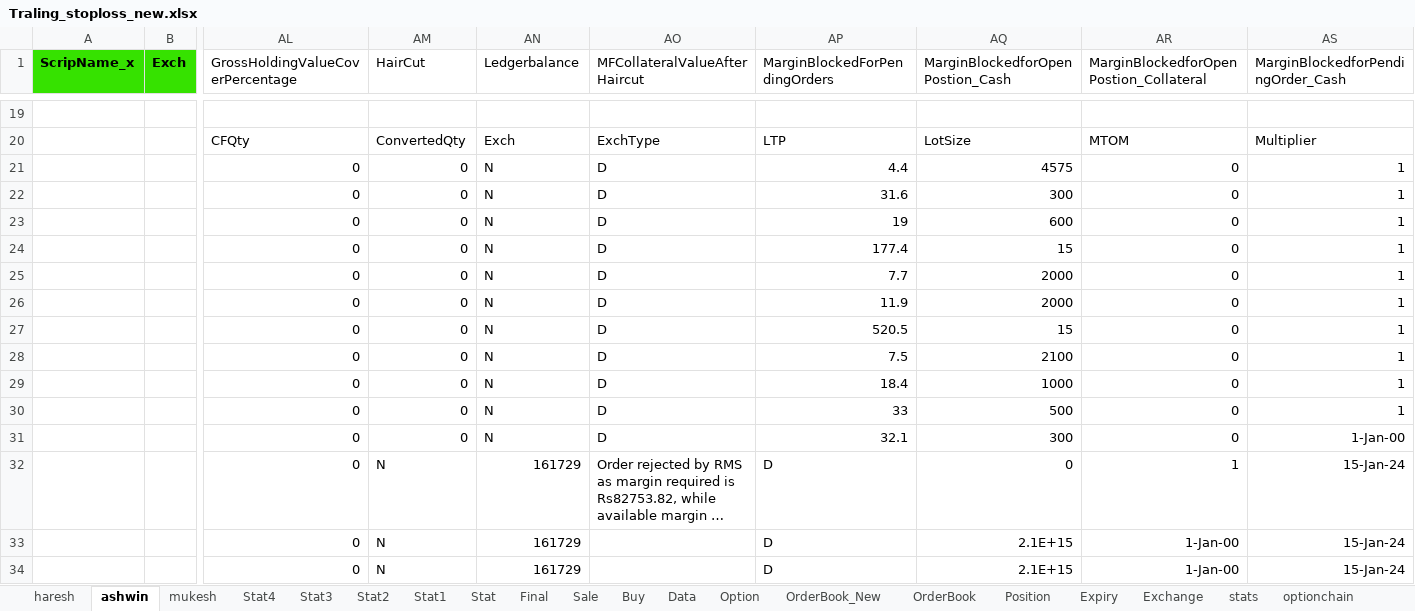
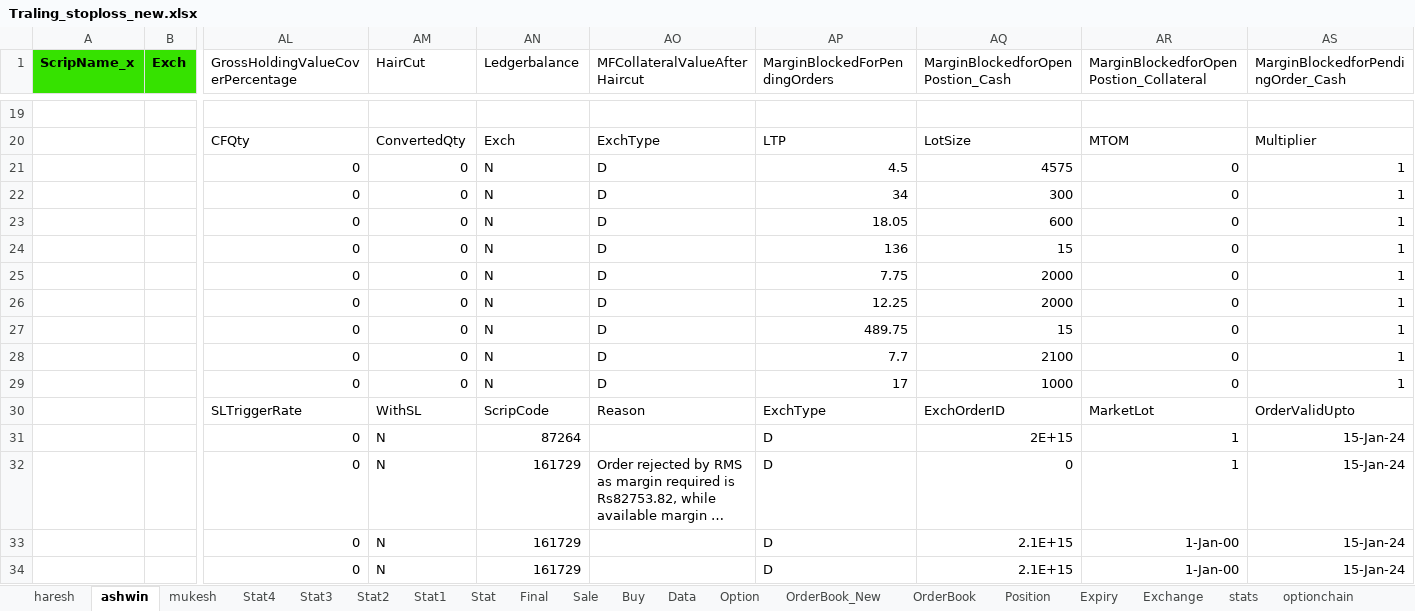
Before and after one commit to mkbairwa942/mkbairwa, an Excel workbook: Traling_stoploss_new.xlsx, sheet ashwin, drawn as a sheet; only a part is shown, gaps mark what is left out; long unchanged cells end in …; values as stored, in another font and other column widths than the file's, no borders; conditional formats not drawn; removed rows and columns are numbered as before the commit, all else as after; rows hold the shown columns only; the diff names each change by its address in the sheet, - before the commit and + after, or states it on an @@ line.

```diff
--- a/Traling_stoploss_new.xlsx (sheet ashwin)
+++ b/Traling_stoploss_new.xlsx (sheet ashwin)
-AP21 (MarginBlockedForPendingOrders): 4.4
+AP21 (MarginBlockedForPendingOrders): 4.5
-AP22 (MarginBlockedForPendingOrders): 31.6
+AP22 (MarginBlockedForPendingOrders): 34
-AP23 (MarginBlockedForPendingOrders): 19
+AP23 (MarginBlockedForPendingOrders): 18.05
-AP24 (MarginBlockedForPendingOrders): 177.4
+AP24 (MarginBlockedForPendingOrders): 136
-AP25 (MarginBlockedForPendingOrders): 7.7
+AP25 (MarginBlockedForPendingOrders): 7.75
-AP26 (MarginBlockedForPendingOrders): 11.9
+AP26 (MarginBlockedForPendingOrders): 12.25
-AP27 (MarginBlockedForPendingOrders): 520.5
+AP27 (MarginBlockedForPendingOrders): 489.75
-AP28 (MarginBlockedForPendingOrders): 7.5
+AP28 (MarginBlockedForPendingOrders): 7.7
-AP29 (MarginBlockedForPendingOrders): 18.4
+AP29 (MarginBlockedForPendingOrders): 17
-row 30:  |  | 0 | 0 | N | D | 33 | 500 | 0 | 1
-row 31:  |  | 0 | 0 | N | D | 32.1 | 300 | 0 | 1-Jan-00
+row 30:  |  | SLTriggerRate | WithSL | ScripCode | Reason | ExchType | ExchOrderID | MarketLot | OrderValidUpto
+row 31:  |  | 0 | N | 87264 |  | D | 2E+15 | 1 | 15-Jan-24
```
Also changed, not shown: sheet Final, sheet Stat4, 3 other files.
